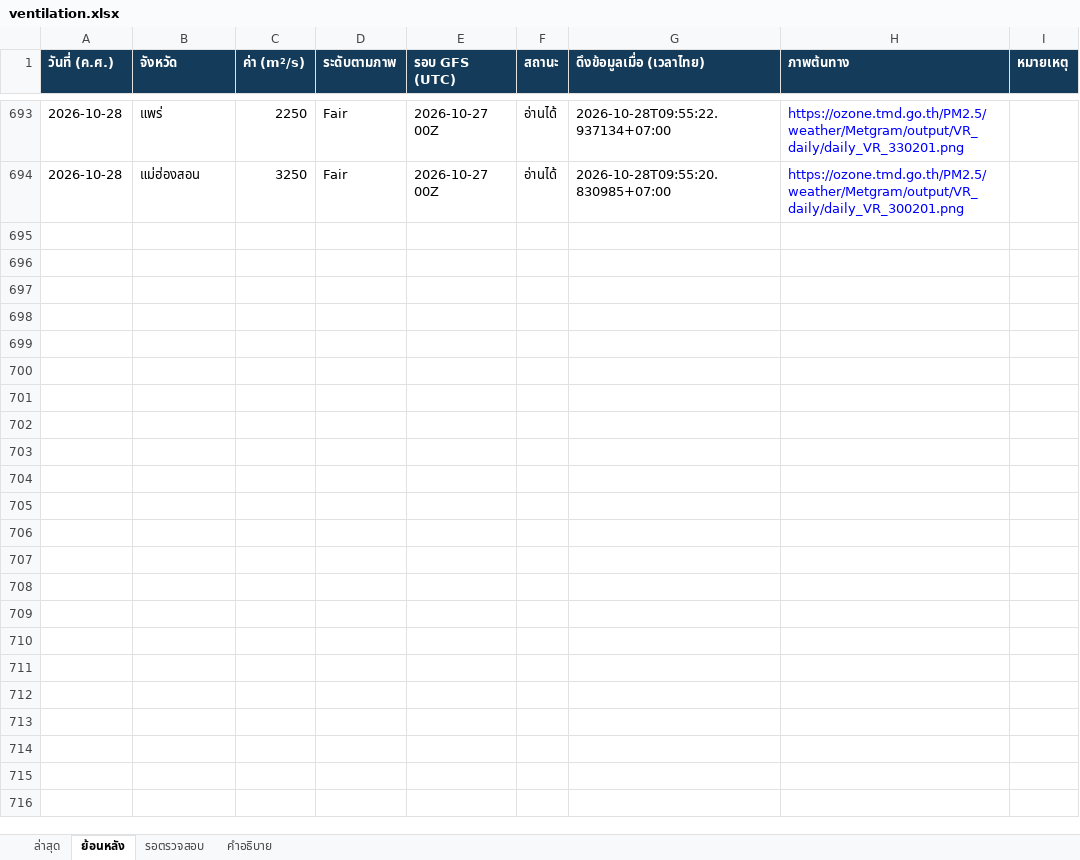
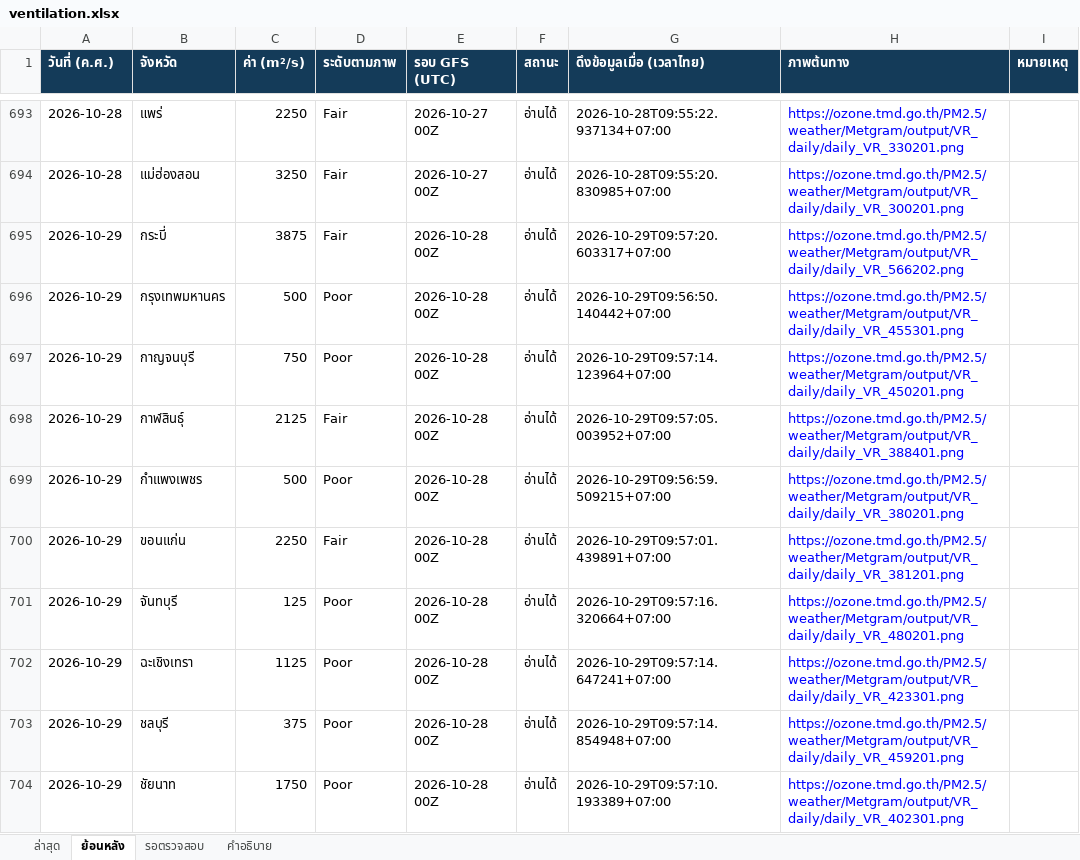
Before and after one commit to soraoudsuk-bit/Ventilation-Thailand, an Excel workbook: data/ventilation.xlsx, sheet ย้อนหลัง, drawn as a sheet; only a part is shown, gaps mark what is left out; values as stored, in another font and other column widths than the file's, no borders; the diff covers the shown part only; the diff names each change by its address in the sheet, - before the commit and + after, or states it on an @@ line.

Commit message:
Update daily ventilation data

```diff
--- a/data/ventilation.xlsx (sheet ย้อนหลัง)
+++ b/data/ventilation.xlsx (sheet ย้อนหลัง)
+row 695: 2026-10-29 | กระบี่ | 3875 | Fair | 2026-10-28 00Z | อ่านได้ | 2026-10-29T09:57:20.603317+07:00 | https://ozone.tmd.go.th/PM2.5/weather/Metgram/output/VR_daily/daily_VR_566202.png
+row 696: 2026-10-29 | กรุงเทพมหานคร | 500 | Poor | 2026-10-28 00Z | อ่านได้ | 2026-10-29T09:56:50.140442+07:00 | https://ozone.tmd.go.th/PM2.5/weather/Metgram/output/VR_daily/daily_VR_455301.png
+row 697: 2026-10-29 | กาญจนบุรี | 750 | Poor | 2026-10-28 00Z | อ่านได้ | 2026-10-29T09:57:14.123964+07:00 | https://ozone.tmd.go.th/PM2.5/weather/Metgram/output/VR_daily/daily_VR_450201.png
+row 698: 2026-10-29 | กาฬสินธุ์ | 2125 | Fair | 2026-10-28 00Z | อ่านได้ | 2026-10-29T09:57:05.003952+07:00 | https://ozone.tmd.go.th/PM2.5/weather/Metgram/output/VR_daily/daily_VR_388401.png
+row 699: 2026-10-29 | กำแพงเพชร | 500 | Poor | 2026-10-28 00Z | อ่านได้ | 2026-10-29T09:56:59.509215+07:00 | https://ozone.tmd.go.th/PM2.5/weather/Metgram/output/VR_daily/daily_VR_380201.png
+row 700: 2026-10-29 | ขอนแก่น | 2250 | Fair | 2026-10-28 00Z | อ่านได้ | 2026-10-29T09:57:01.439891+07:00 | https://ozone.tmd.go.th/PM2.5/weather/Metgram/output/VR_daily/daily_VR_381201.png
+row 701: 2026-10-29 | จันทบุรี | 125 | Poor | 2026-10-28 00Z | อ่านได้ | 2026-10-29T09:57:16.320664+07:00 | https://ozone.tmd.go.th/PM2.5/weather/Metgram/output/VR_daily/daily_VR_480201.png
+row 702: 2026-10-29 | ฉะเชิงเทรา | 1125 | Poor | 2026-10-28 00Z | อ่านได้ | 2026-10-29T09:57:14.647241+07:00 | https://ozone.tmd.go.th/PM2.5/weather/Metgram/output/VR_daily/daily_VR_423301.png
+row 703: 2026-10-29 | ชลบุรี | 375 | Poor | 2026-10-28 00Z | อ่านได้ | 2026-10-29T09:57:14.854948+07:00 | https://ozone.tmd.go.th/PM2.5/weather/Metgram/output/VR_daily/daily_VR_459201.png
+row 704: 2026-10-29 | ชัยนาท | 1750 | Poor | 2026-10-28 00Z | อ่านได้ | 2026-10-29T09:57:10.193389+07:00 | https://ozone.tmd.go.th/PM2.5/weather/Metgram/output/VR_daily/daily_VR_402301.png
```
Also changed, not shown: 67 added rows elsewhere in this sheet, sheet ล่าสุด, sheet รอตรวจสอบ, 2 other files.
